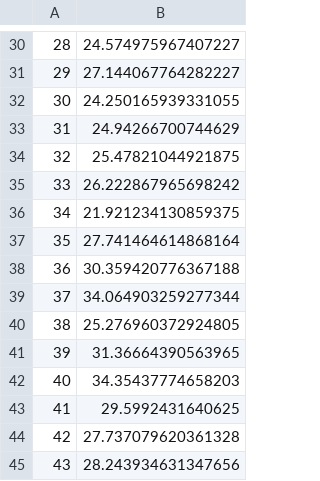
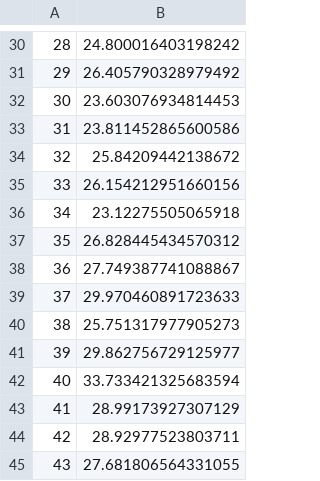
Before and after one commit to UlrichFarhadi/Biomass_Estimation, a CSV file: diameterpred.csv, drawn as a sheet; only a part is shown, gaps mark what is left out; the diff covers the shown part only.

```diff
--- a/diameterpred.csv
+++ b/diameterpred.csv
@@ -30,16 +30,16 @@
-28,24.574975967407227
-29,27.144067764282227
-30,24.250165939331055
-31,24.94266700744629
-32,25.47821044921875
-33,26.222867965698242
-34,21.921234130859375
-35,27.741464614868164
-36,30.359420776367188
-37,34.064903259277344
-38,25.276960372924805
-39,31.36664390563965
-40,34.35437774658203
-41,29.5992431640625
-42,27.737079620361328
-43,28.243934631347656
+28,24.800016403198242
+29,26.405790328979492
+30,23.603076934814453
+31,23.811452865600586
+32,25.84209442138672
+33,26.154212951660156
+34,23.12275505065918
+35,26.828445434570312
+36,27.749387741088867
+37,29.970460891723633
+38,25.751317977905273
+39,29.862756729125977
+40,33.733421325683594
+41,28.99173927307129
+42,28.92977523803711
+43,27.681806564331055
```
Also changed, not shown: 28 edited cells elsewhere in this file, 4 other files.
